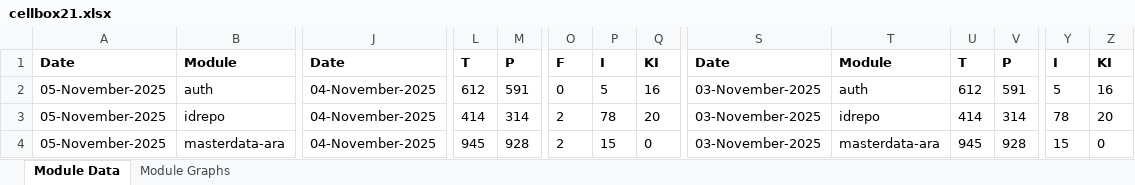
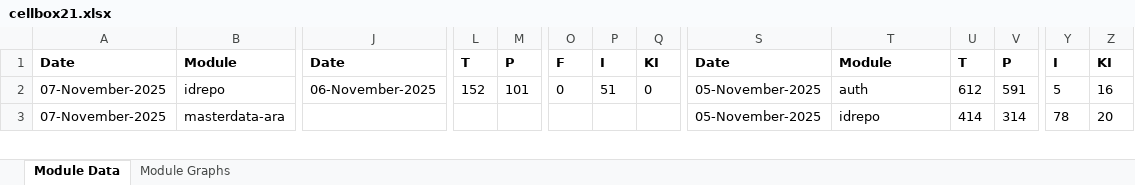
Before and after one commit to mosip/test-management, an Excel workbook: minio-report-tracker/xlxs/cellbox21.xlsx, sheet Module Data, drawn as a sheet; only a part is shown, gaps mark what is left out; values as stored, in another font and other column widths than the file's, no borders; removed rows and columns are numbered as before the commit, all else as after; rows hold the shown columns only; the diff covers the shown part only; the diff names each change by its address in the sheet, - before the commit and + after, or states it on an @@ line.

```diff
--- a/minio-report-tracker/xlxs/cellbox21.xlsx (sheet Module Data)
+++ b/minio-report-tracker/xlxs/cellbox21.xlsx (sheet Module Data)
-row 2: 05-November-2025 | auth | 04-November-2025 | 612 | 591 | 0 | 5 | 16 | 03-November-2025 | auth | 612 | 591 | 5 | 16
-A2:A3: 05-November-2025
+A2:A3: 07-November-2025
-J2: 04-November-2025
+J2: 06-November-2025
-L2: 414
+L2: 152
-M2: 314
+M2: 101
-O2: 2
+O2: 0
-P2: 78
+P2: 51
-Q2: 20
+Q2: 0
-S2:S3: 03-November-2025
+S2:S3: 05-November-2025
-T2: idrepo
+T2: auth
-U2: 414
+U2: 612
-V2: 314
+V2: 591
-Y2: 78
+Y2: 5
-Z2: 20
+Z2: 16
-J3: 04-November-2025
+J3: (empty)
-L3: 945
+L3: (empty)
-M3: 928
+M3: (empty)
-O3: 2
+O3: (empty)
-P3: 15
+P3: (empty)
-Q3: 0
+Q3: (empty)
-T3: masterdata-ara
+T3: idrepo
-U3: 945
+U3: 414
-V3: 928
+V3: 314
-Y3: 15
+Y3: 78
-Z3: 0
+Z3: 20
```
Also changed, not shown: 3 added rows, 2 removed rows and 204 edited cells elsewhere in this sheet, charts or pictures, minio-report-tracker/xlxs/collab.xlsx, minio-report-tracker/xlxs/dev3.xlsx, 14 other files.
